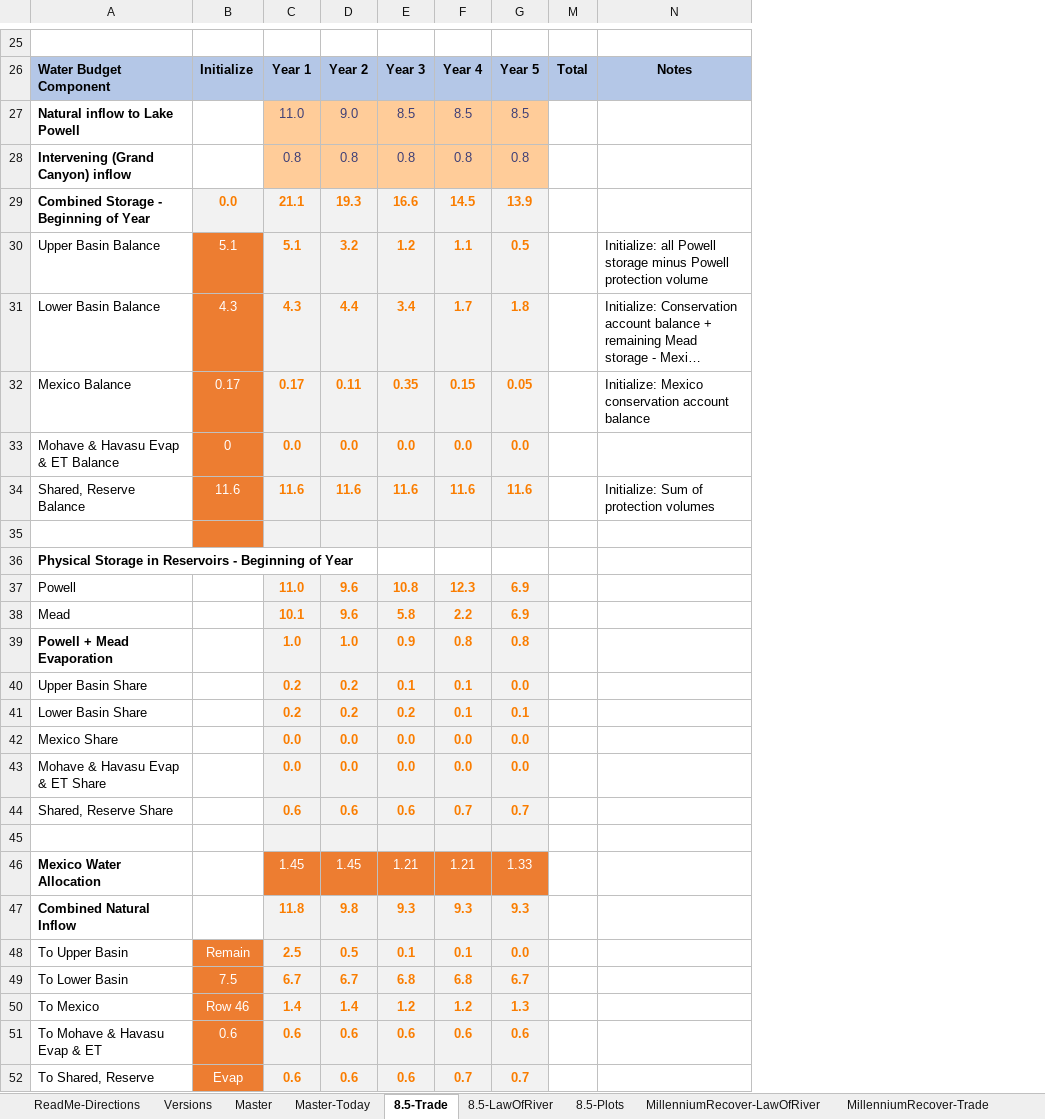
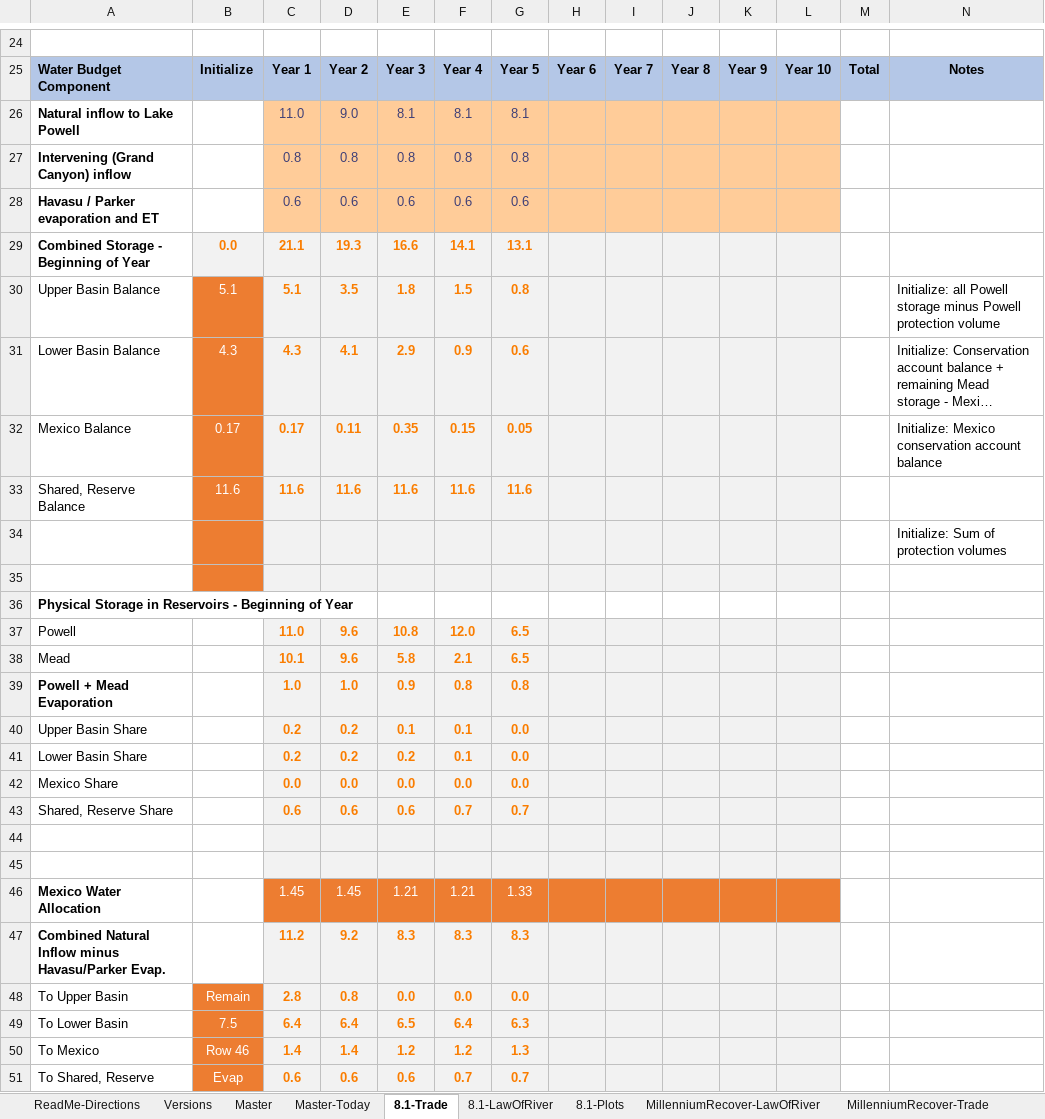
Before and after one commit to dzeke/ColoradoRiverCoding, an Excel workbook: ModelMusings/PilotFlexAccounting-CombinedPowellMead.xlsx, sheet 8.1-Trade, drawn as a sheet; only a part is shown, gaps mark what is left out; long unchanged cells end in …; values as stored, in another font and other column widths than the file's, no borders; conditional formats not drawn; removed rows and columns are numbered as before the commit, all else as after; the diff covers the shown part only; the diff names each change by its address in the sheet, - before the commit and + after, or states it on an @@ line.

```diff
--- a/ModelMusings/PilotFlexAccounting-CombinedPowellMead.xlsx (sheet 8.1-Trade)
+++ b/ModelMusings/PilotFlexAccounting-CombinedPowellMead.xlsx (sheet 8.1-Trade)
-sheet tab: 8.5-Trade
+sheet tab: 8.1-Trade
-sheet tab: 8.5-LawOfRiver
+sheet tab: 8.1-LawOfRiver
-sheet tab: 8.5-Plots
+sheet tab: 8.1-Plots
@@ column H unhidden, row 25: Year 6 @@
@@ column I unhidden, row 25: Year 7 @@
@@ column J unhidden, row 25: Year 8 @@
@@ column K unhidden, row 25: Year 9 @@
@@ column L unhidden, row 25: Year 10 @@
-E26: 8.5
+E26: 8.1
-F26: 8.5
+F26: 8.1
-G26: 8.5
+G26: 8.1
+row 28: Havasu / Parker evaporation and ET |  | 0.6 | 0.6 | 0.6 | 0.6 | 0.6
-F29: 14.5
+F29: 14.1
-G29: 13.9
+G29: 13.1
-D30: 3.2
+D30: 3.5
-E30: 1.2
+E30: 1.8
-F30: 1.1
+F30: 1.5
-G30: 0.5
+G30: 0.8
-D31: 4.4
+D31: 4.1
-E31: 3.4
+E31: 2.9
-F31: 1.7
+F31: 0.9
-G31: 1.8
+G31: 0.6
-row 33: Mohave & Havasu Evap & ET Balance | 0 | 0.0 | 0.0 | 0.0 | 0.0 | 0.0
-N33: Initialize: Sum of protection volumes
+N33: (empty)
+row 34:  |  |  |  |  |  |  |  |  |  |  |  |  | Initialize: Sum of protection volumes
-F37: 12.3
+F37: 12.0
-G37:G38: 6.9
+G37:G38: 6.5
-F38: 2.2
+F38: 2.1
-G41: 0.1
+G41: 0.0
-row 43: Mohave & Havasu Evap & ET Share |  | 0.0 | 0.0 | 0.0 | 0.0 | 0.0
+row 45: (empty)
-row 47: Combined Natural Inflow |  | 11.8 | 9.8 | 9.3 | 9.3 | 9.3
+row 47: Combined Natural Inflow minus Havasu/Parker Evap. |  | 11.2 | 9.2 | 8.3 | 8.3 | 8.3
-C48: 2.5
+C48: 2.8
-D48: 0.5
+D48: 0.8
-E48: 0.1
+E48: 0.0
-F48: 0.1
+F48: 0.0
-row 49: To Lower Basin | 7.5 | 6.7 | 6.7 | 6.8 | 6.8 | 6.7
+row 49: To Lower Basin | 7.5 | 6.4 | 6.4 | 6.5 | 6.4 | 6.3
-row 51: To Mohave & Havasu Evap & ET | 0.6 | 0.6 | 0.6 | 0.6 | 0.6 | 0.6
```
Also changed, not shown: 21 added rows, 21 removed rows, 19 edited cells, cell formats and merged cells elsewhere in this sheet, sheet Master, sheet 8.1-LawOfRiver, sheet Versions, formulas that keep their value, charts or pictures, 1 other file.
